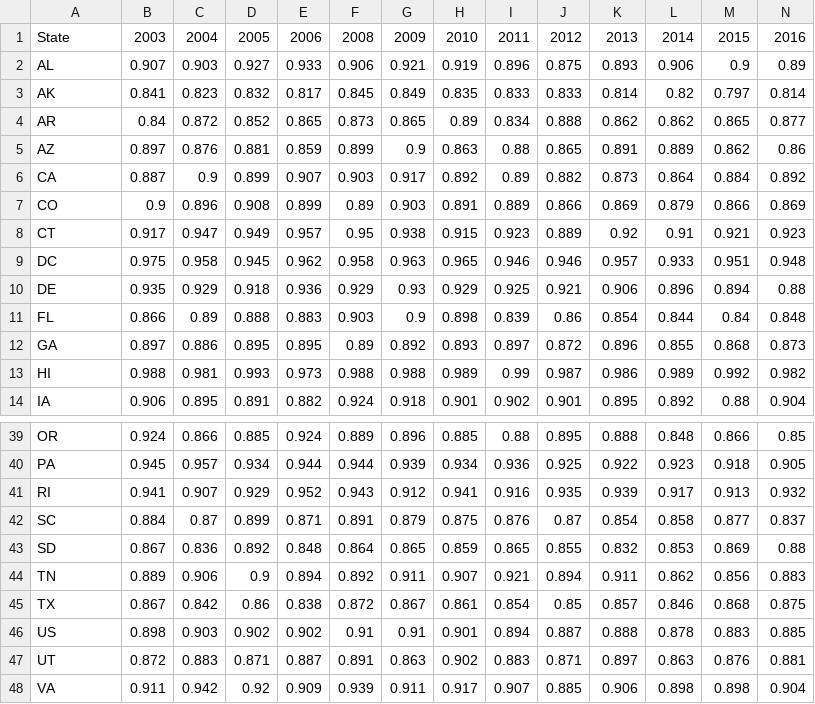
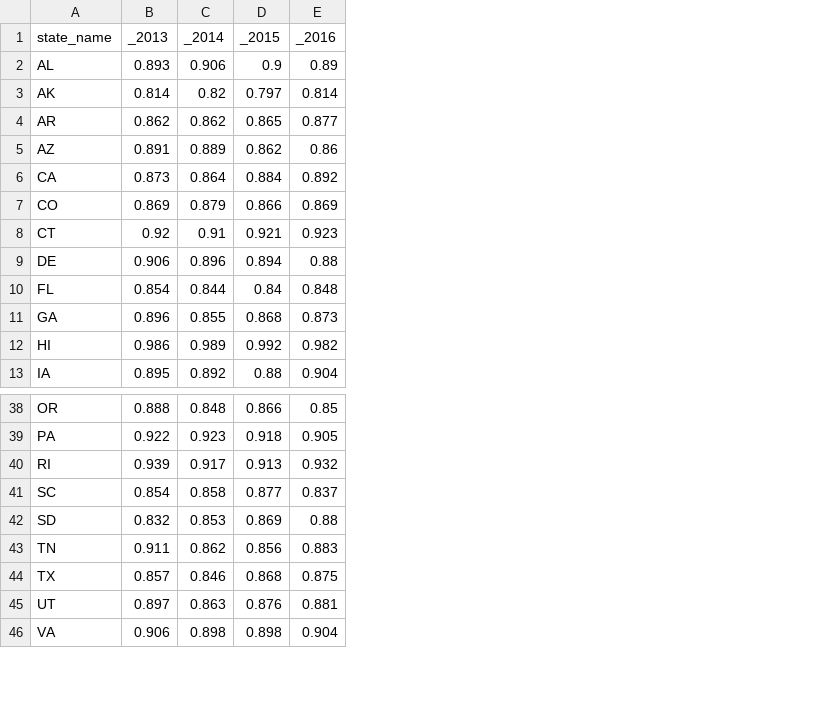
Before and after one commit to hannahlbridges/healthcare-access, a CSV file: MEPS_data/PercentPSEatEofferHI.csv, drawn as a sheet; only a part is shown, gaps mark what is left out; removed rows and columns are numbered as before the commit, all else as after; rows hold the shown columns only; the diff covers the shown part only; the diff names each change by its address in the sheet, - before the commit and + after, or states it on an @@ line.

Commit message:
updated column names to match erd names for MEPS data

```diff
--- a/MEPS_data/PercentPSEatEofferHI.csv
+++ b/MEPS_data/PercentPSEatEofferHI.csv
-column B (2003), rows 2-8: 0.907 | 0.841 | 0.84 | 0.897 | 0.887 | 0.9 | 0.917; rows 10-14: 0.935 | 0.866 | 0.897 | 0.988 | 0.906; rows 39-45: 0.924 | 0.945 | 0.941 | 0.884 | 0.867 | 0.889 | 0.867; rows 47-48: 0.872 | 0.911
-column C (2004), rows 2-8: 0.903 | 0.823 | 0.872 | 0.876 | 0.9 | 0.896 | 0.947; rows 10-14: 0.929 | 0.89 | 0.886 | 0.981 | 0.895; rows 39-45: 0.866 | 0.957 | 0.907 | 0.87 | 0.836 | 0.906 | 0.842; rows 47-48: 0.883 | 0.942
-column D (2005), rows 2-8: 0.927 | 0.832 | 0.852 | 0.881 | 0.899 | 0.908 | 0.949; rows 10-14: 0.918 | 0.888 | 0.895 | 0.993 | 0.891; rows 39-45: 0.885 | 0.934 | 0.929 | 0.899 | 0.892 | 0.9 | 0.86; rows 47-48: 0.871 | 0.92
-column E (2006), rows 2-8: 0.933 | 0.817 | 0.865 | 0.859 | 0.907 | 0.899 | 0.957; rows 10-14: 0.936 | 0.883 | 0.895 | 0.973 | 0.882; rows 39-45: 0.924 | 0.944 | 0.952 | 0.871 | 0.848 | 0.894 | 0.838; rows 47-48: 0.887 | 0.909
-column F (2008), rows 2-8: 0.906 | 0.845 | 0.873 | 0.899 | 0.903 | 0.89 | 0.95; rows 10-14: 0.929 | 0.903 | 0.89 | 0.988 | 0.924; rows 39-45: 0.889 | 0.944 | 0.943 | 0.891 | 0.864 | 0.892 | 0.872; rows 47-48: 0.891 | 0.939
-column G (2009), rows 2-8: 0.921 | 0.849 | 0.865 | 0.9 | 0.917 | 0.903 | 0.938; rows 10-14: 0.93 | 0.9 | 0.892 | 0.988 | 0.918; rows 39-45: 0.896 | 0.939 | 0.912 | 0.879 | 0.865 | 0.911 | 0.867; rows 47-48: 0.863 | 0.911
-column H (2010), rows 2-8: 0.919 | 0.835 | 0.89 | 0.863 | 0.892 | 0.891 | 0.915; rows 10-14: 0.929 | 0.898 | 0.893 | 0.989 | 0.901; rows 39-45: 0.885 | 0.934 | 0.941 | 0.875 | 0.859 | 0.907 | 0.861; rows 47-48: 0.902 | 0.917
-column I (2011), rows 2-8: 0.896 | 0.833 | 0.834 | 0.88 | 0.89 | 0.889 | 0.923; rows 10-14: 0.925 | 0.839 | 0.897 | 0.99 | 0.902; rows 39-45: 0.88 | 0.936 | 0.916 | 0.876 | 0.865 | 0.921 | 0.854; rows 47-48: 0.883 | 0.907
-column J (2012), rows 2-8: 0.875 | 0.833 | 0.888 | 0.865 | 0.882 | 0.866 | 0.889; rows 10-14: 0.921 | 0.86 | 0.872 | 0.987 | 0.901; rows 39-45: 0.895 | 0.925 | 0.935 | 0.87 | 0.855 | 0.894 | 0.85; rows 47-48: 0.871 | 0.885
-A1: State
+A1: state_name
-B1: 2013
+B1: _2013
-C1: 2014
+C1: _2014
-D1: 2015
+D1: _2015
-E1: 2016
+E1: _2016
-row 9: DC | 0.975 | 0.958 | 0.945 | 0.962 | 0.958 | 0.963 | 0.965 | 0.946 | 0.946 | 0.957 | 0.933 | 0.951 | 0.948
-row 46: US | 0.898 | 0.903 | 0.902 | 0.902 | 0.91 | 0.91 | 0.901 | 0.894 | 0.887 | 0.888 | 0.878 | 0.883 | 0.885
```
Also changed, not shown: 3 edited cells elsewhere in this file, MEPS_data/AvgFamilyPremium.csv, MEPS_data/PercentPSEEligible4HIEnrolledinHIatEstofferHI.csv, 10 other files.
